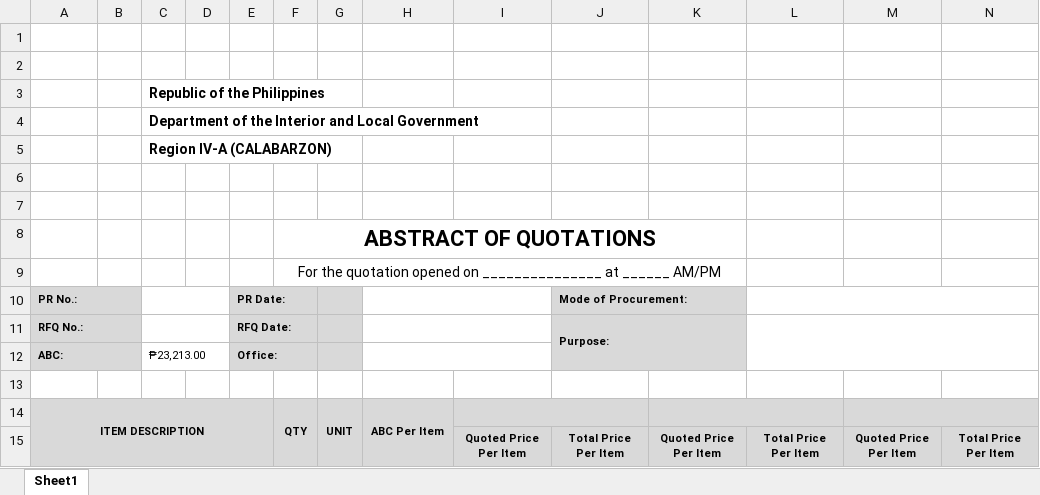
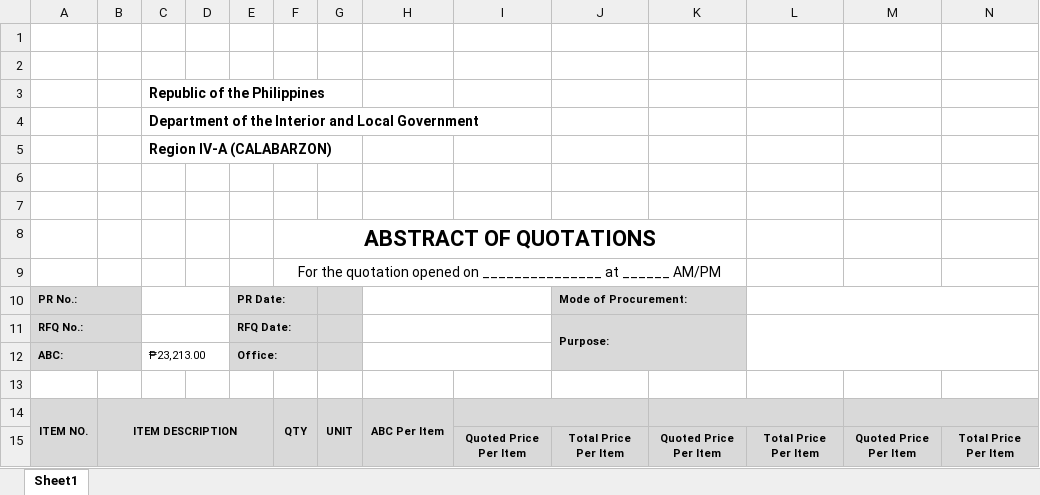
Before and after one commit to princezhian19/fas2020, an Excel workbook: library/export_abstract.xlsx, sheet Sheet1, drawn as a sheet; values as stored, in another font and other column widths than the file's, no borders; charts and pictures not drawn; the diff names each change by its address in the sheet, - before the commit and + after, or states it on an @@ line.

```diff
--- a/library/export_abstract.xlsx (sheet Sheet1)
+++ b/library/export_abstract.xlsx (sheet Sheet1)
-A14: ITEM DESCRIPTION
+A14: ITEM NO.
-A14:E15 merged
+A14:A15 merged
-B14: (empty)
+B14: ITEM DESCRIPTION
+B14:E15 merged
```
Also changed, not shown: charts or pictures, export_abstract.xlsx, 1 other file.
